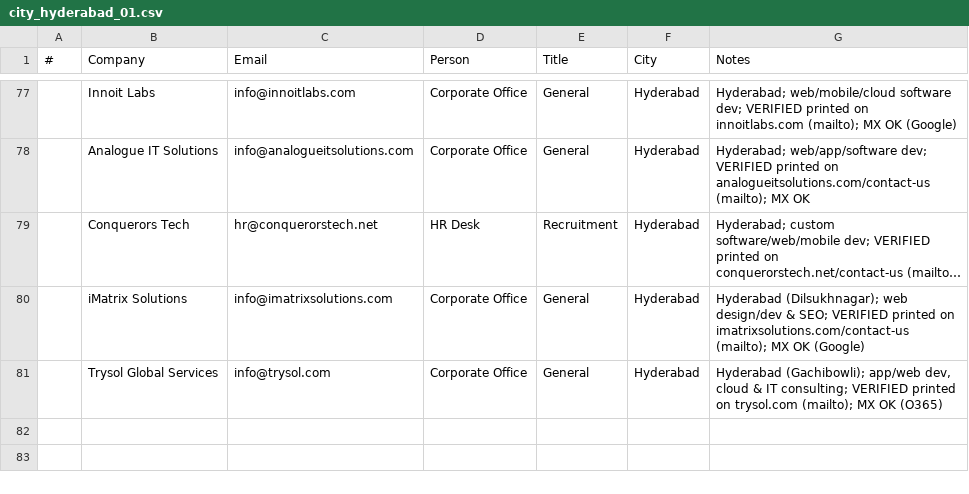
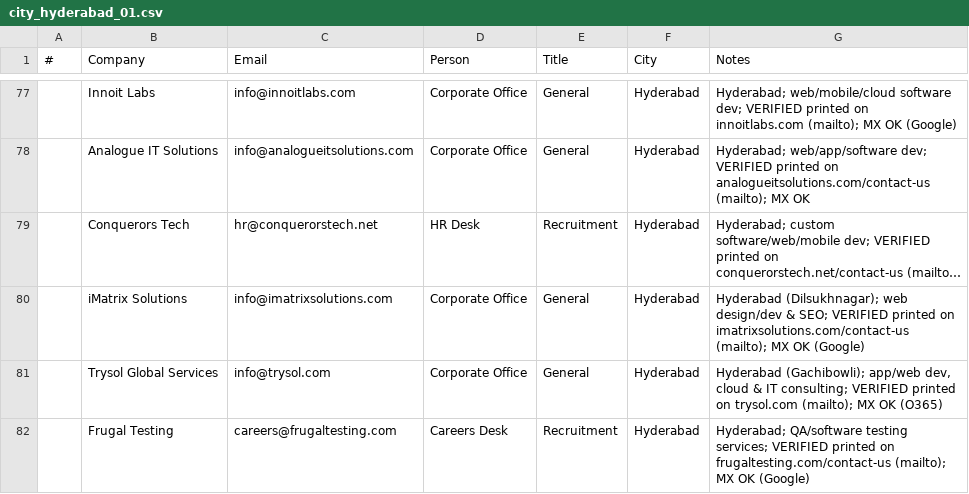
Before and after one commit to eeshsaxena/outreach-emails, a CSV file: industry/city/city_hyderabad_01.csv, drawn as a sheet; only a part is shown, gaps mark what is left out; long unchanged cells end in ….

Commit message:
data(hyderabad): add Frugal Testing (site-verified)
careers@frugaltesting.com, printed on frugaltesting.com/contact-us; MX OK.

```diff
--- a/industry/city/city_hyderabad_01.csv
+++ b/industry/city/city_hyderabad_01.csv
@@ -81 +81,2 @@
 ,Trysol Global Services,info@trysol.com,Corporate Office,General,Hyderabad,"Hyderabad (Gachibowli); app/web dev, cloud & IT consulting; VERIFIED printed on trysol.com (mailto); MX OK (O365)"
+,Frugal Testing,careers@frugaltesting.com,Careers Desk,Recruitment,Hyderabad,Hyderabad; QA/software testing services; VERIFIED printed on frugaltesting.com/contact-us (mailto); MX OK (Google)
```
Also changed, not shown: industry/all_emails.csv.
